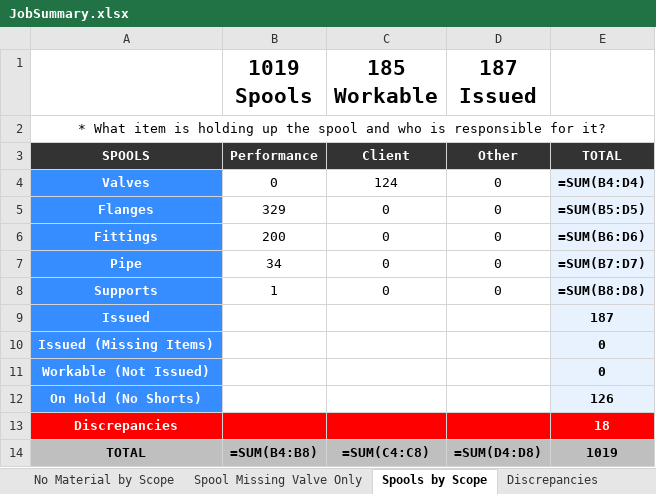
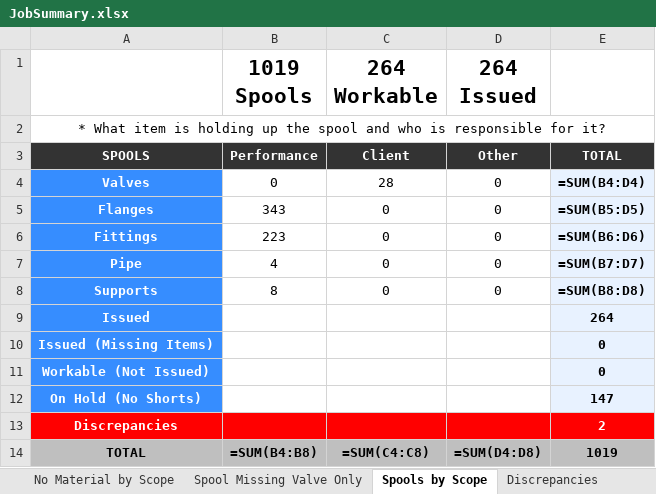
Before and after one commit to kmccun2/react-redux-template, an Excel workbook: database/7052/JobSummary.xlsx, sheet Spools by Scope, drawn as a sheet; values as stored, in another font and other column widths than the file's, no borders; formulas without a stored value are shown as written; charts and pictures not drawn; the diff names each change by its address in the sheet, - before the commit and + after, or states it on an @@ line.

```diff
--- a/database/7052/JobSummary.xlsx (sheet Spools by Scope)
+++ b/database/7052/JobSummary.xlsx (sheet Spools by Scope)
-C1: 185 Workable
+C1: 264 Workable
-D1: 187 Issued
+D1: 264 Issued
-C4 (264 Workable): 124
+C4 (264 Workable): 28
-B5 (1019 Spools): 329
+B5 (1019 Spools): 343
-B6 (1019 Spools): 200
+B6 (1019 Spools): 223
-B7 (1019 Spools): 34
+B7 (1019 Spools): 4
-B8 (1019 Spools): 1
+B8 (1019 Spools): 8
-E9: 187
+E9: 264
-E12: 126
+E12: 147
-E13: 18
+E13: 2
```
Also changed, not shown: sheet Areas Summary (By Material), sheet PRINTOUT, sheet Areas Summary, sheet Discrepancies, sheet Purchased by Scope, sheet Shorts by Scope, 3 more sheets, database/7052/Spools.xlsx, 16 other files.
